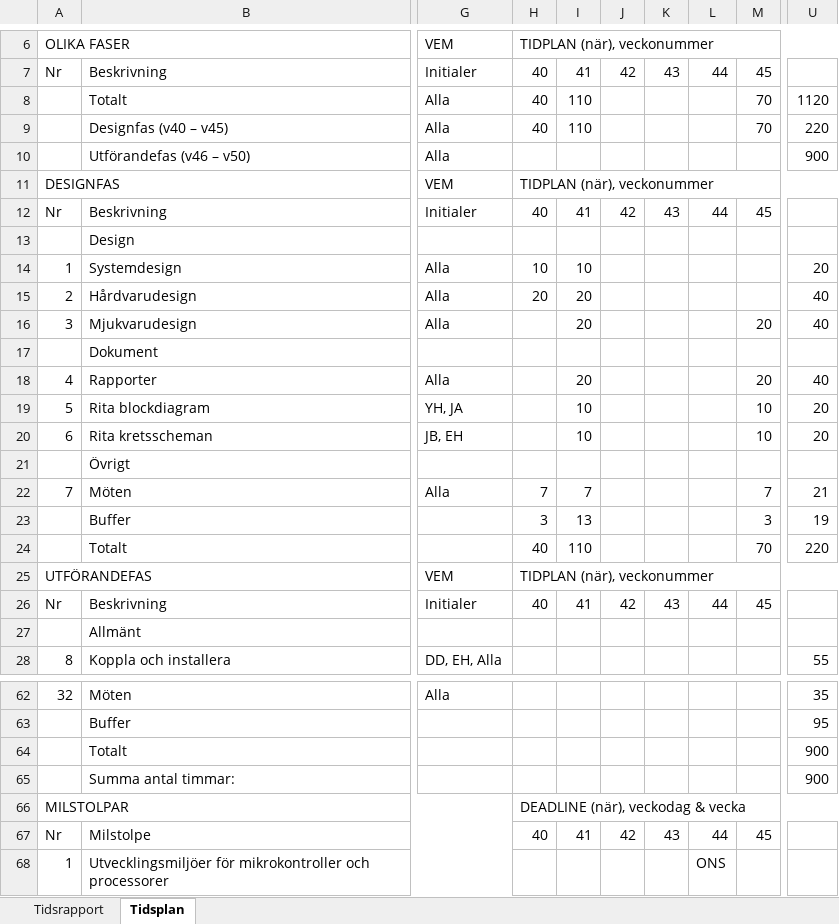
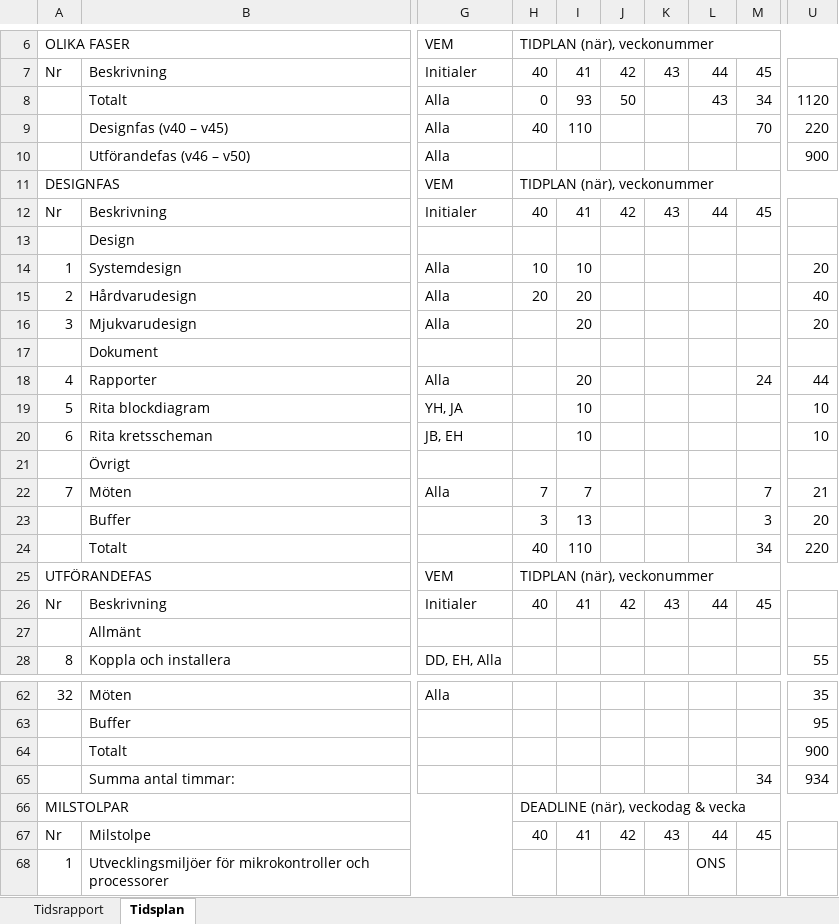
Before and after one commit to youhas97/autonom-taxi, an Excel workbook: doc/tidsrapport/tidsrapport.xlsx, sheet Tidsplan, drawn as a sheet; only a part is shown, gaps mark what is left out; values as stored, in another font and other column widths than the file's, no cell formats; conditional formats not drawn; the diff names each change by its address in the sheet, - before the commit and + after, or states it on an @@ line.

```diff
--- a/doc/tidsrapport/tidsrapport.xlsx (sheet Tidsplan)
+++ b/doc/tidsrapport/tidsrapport.xlsx (sheet Tidsplan)
-H8: 40
+H8: 0
-I8: 110
+I8: 93
-J8: (empty)
+J8: 50
-L8: (empty)
+L8: 43
-M8: 70
+M8: 34
-M16: 20
+M16: (empty)
-U16: 40
+U16: 20
-M18: 20
+M18: 24
-U18: 40
+U18: 44
-M19:M20: 10
+M19:M20: (empty)
-U19:U20: 20
+U19:U20: 10
-U23: 19
+U23: 20
-M24: 70
+M24: 34
-M65: (empty)
+M65: 34
-U65: 900
+U65: 934
```
Also changed, not shown: sheet Tidsrapport, cell formats, formulas that keep their value.
